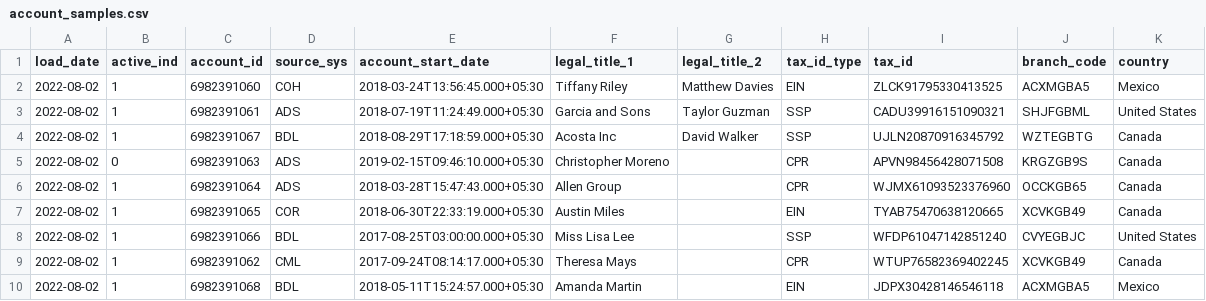
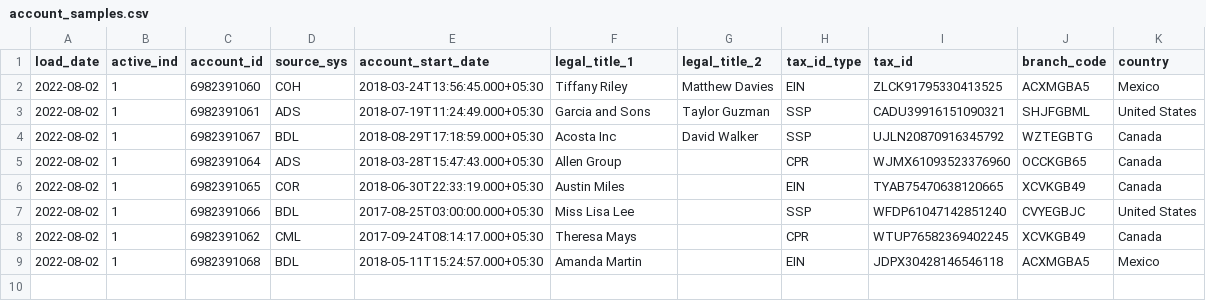
Before and after one commit to arizeltser/SparkCapstoneSBDL, a CSV file: test_data/accounts/account_samples.csv, drawn as a sheet; the diff names each change by its address in the sheet, - before the commit and + after, or states it on an @@ line.

```diff
--- a/test_data/accounts/account_samples.csv
+++ b/test_data/accounts/account_samples.csv
-row 5: 2022-08-02 | 0 | 6982391063 | ADS | 2019-02-15T09:46:10.000+05:30 | Christopher Moreno |  | CPR | APVN98456428071508 | KRGZGB9S | Canada
```
Also changed, not shown: 8 other files.
